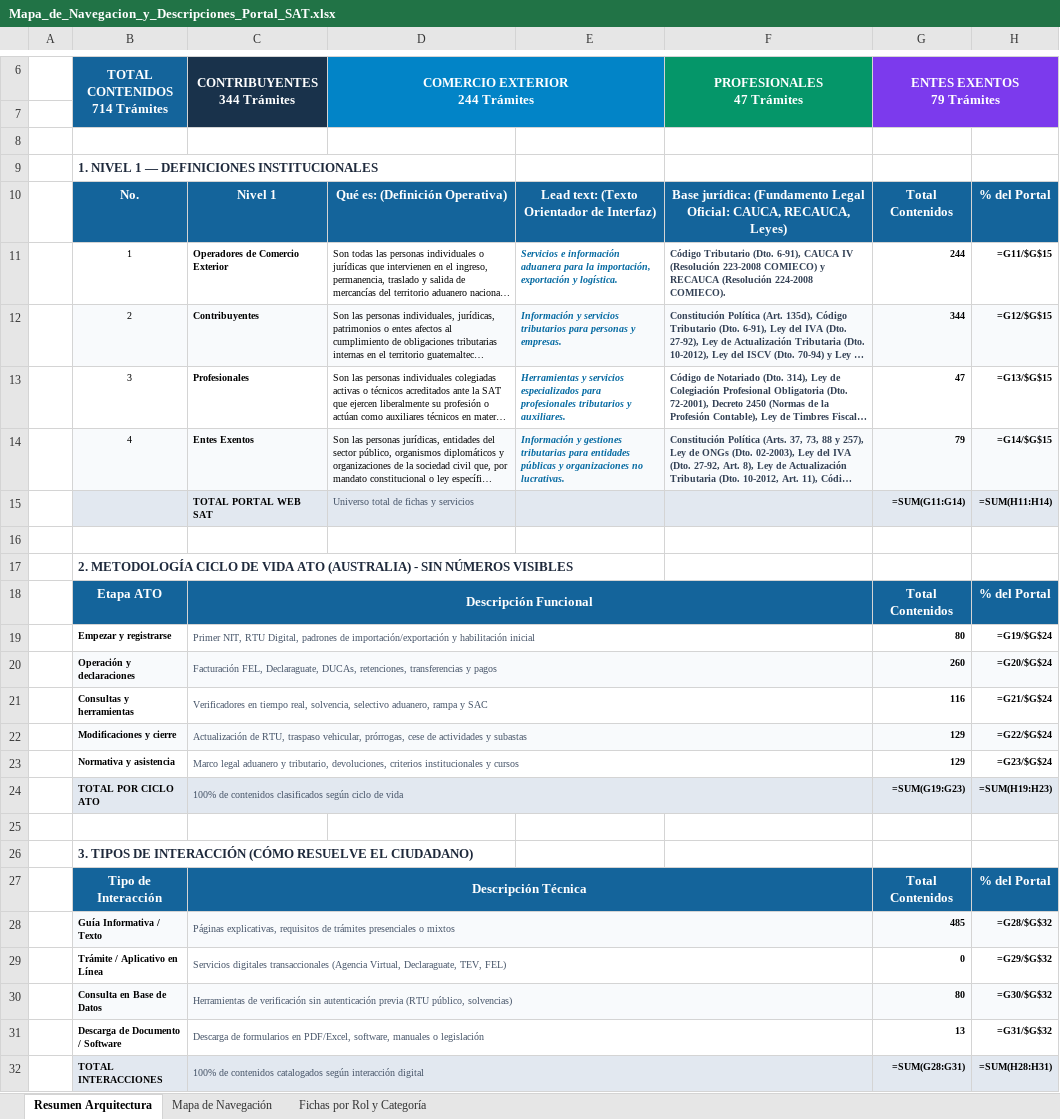
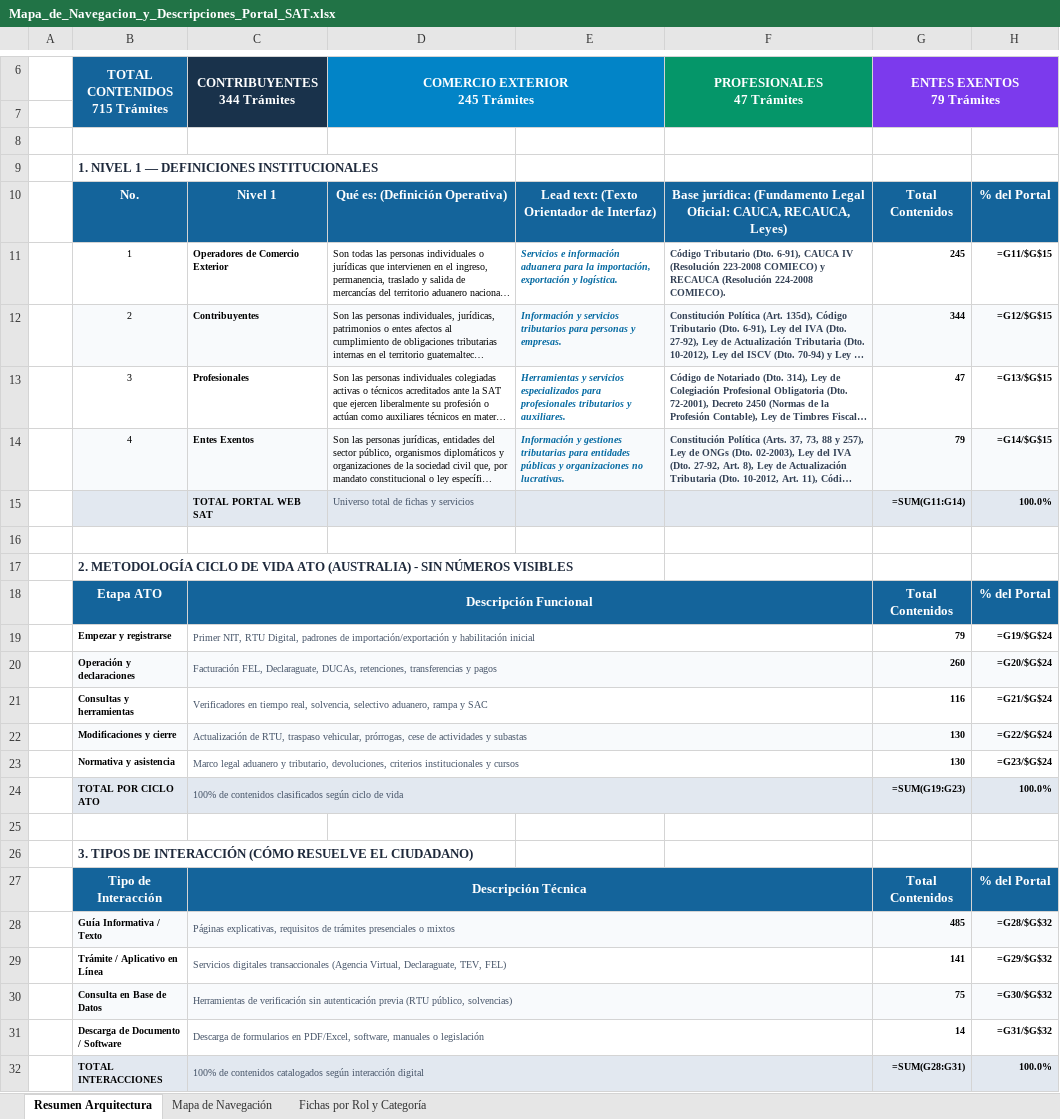
Before and after one commit to elKevin24/SAT, an Excel workbook: docs/fuentes-datos/02_archivos_producto_entregables/Mapa_de_Navegacion_y_Descripciones_Portal_SAT.xlsx, sheet Resumen Arquitectura, drawn as a sheet; only a part is shown, gaps mark what is left out; long unchanged cells end in …; values as stored, in another font and other column widths than the file's, no borders; formulas without a stored value are shown as written; ↵ is a line break in a cell; the diff names each change by its address in the sheet, - before the commit and + after, or states it on an @@ line.

```diff
--- a/docs/fuentes-datos/02_archivos_producto_entregables/Mapa_de_Navegacion_y_Descripciones_Portal_SAT.xlsx (sheet Resumen Arquitectura)
+++ b/docs/fuentes-datos/02_archivos_producto_entregables/Mapa_de_Navegacion_y_Descripciones_Portal_SAT.xlsx (sheet Resumen Arquitectura)
-B6: TOTAL CONTENIDOS ↵ 714 Trámites
+B6: TOTAL CONTENIDOS ↵ 715 Trámites
-D6: COMERCIO EXTERIOR ↵ 244 Trámites
+D6: COMERCIO EXTERIOR ↵ 245 Trámites
-G11 (ENTES EXENTOS 79 Trámites): 244
+G11 (ENTES EXENTOS 79 Trámites): 245
-H15: =SUM(H11:H14)
+H15: 100.0%
-G19 (ENTES EXENTOS 79 Trámites): 80
+G19 (ENTES EXENTOS 79 Trámites): 79
-D20:F20 fill: #F8FAFC
+D20:F20 fill: none
-D22:F22 fill: #F8FAFC
+D22:F22 fill: none
-G22:G23 (ENTES EXENTOS 79 Trámites): 129
+G22:G23 (ENTES EXENTOS 79 Trámites): 130
-D24:F24 fill: #E2E8F0
+D24:F24 fill: none
-H24: =SUM(H19:H23)
+H24: 100.0%
-D28:F28 fill: #F8FAFC
+D28:F28 fill: none
-G29 (ENTES EXENTOS 79 Trámites): 0
+G29 (ENTES EXENTOS 79 Trámites): 141
-D30:F30 fill: #F8FAFC
+D30:F30 fill: none
-G30 (ENTES EXENTOS 79 Trámites): 80
+G30 (ENTES EXENTOS 79 Trámites): 75
-G31 (ENTES EXENTOS 79 Trámites): 13
+G31 (ENTES EXENTOS 79 Trámites): 14
-D32:F32 fill: #E2E8F0
+D32:F32 fill: none
-H32: =SUM(H28:H31)
+H32: 100.0%
```
Also changed, not shown: sheet Mapa de Navegación, sheet Fichas por Rol y Categoría, docs/fuentes-datos/02_archivos_producto_entregables/Estructura_Final_Contenido_Portal_SAT_Actualizado.xlsx, 18 other files.
